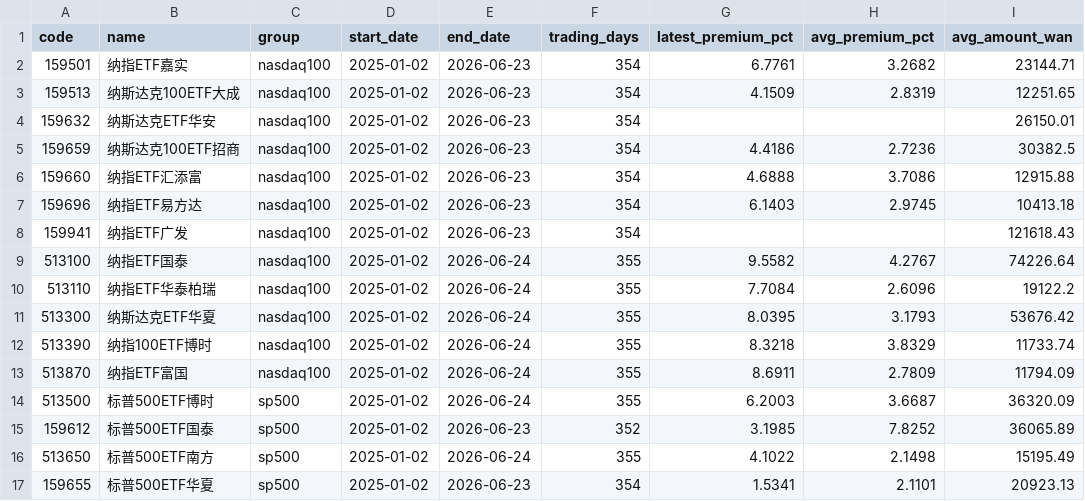
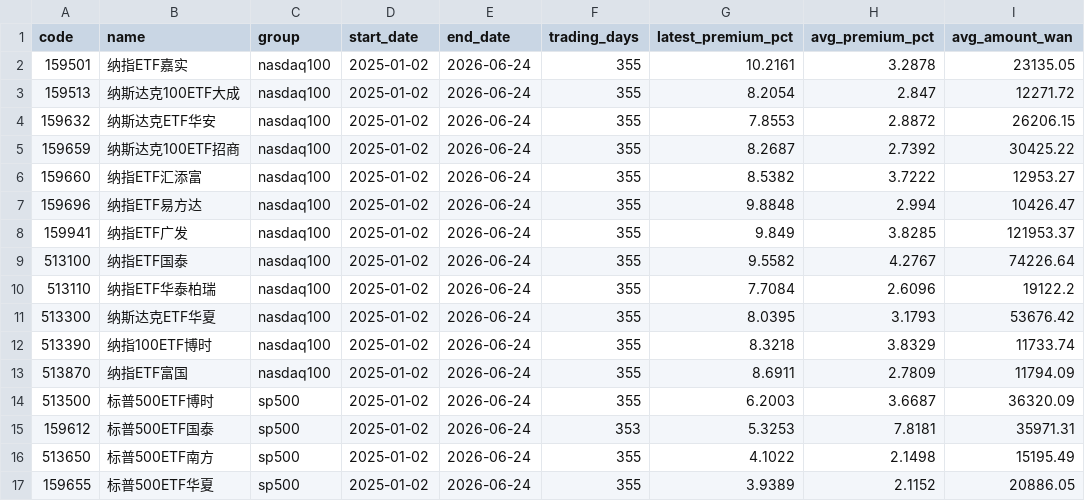
Before and after one commit to laoganbu1657-hash/nasdaq-etf-monitor, a CSV file: data/summary.csv, drawn as a sheet.

```diff
--- a/data/summary.csv
+++ b/data/summary.csv
@@ -1,9 +1,9 @@
 code,name,group,start_date,end_date,trading_days,latest_premium_pct,avg_premium_pct,avg_amount_wan
-159501,纳指ETF嘉实,nasdaq100,2025-01-02,2026-06-23,354,6.7761,3.2682,23144.71
-159513,纳斯达克100ETF大成,nasdaq100,2025-01-02,2026-06-23,354,4.1509,2.8319,12251.65
-159632,纳斯达克ETF华安,nasdaq100,2025-01-02,2026-06-23,354,,,26150.01
-159659,纳斯达克100ETF招商,nasdaq100,2025-01-02,2026-06-23,354,4.4186,2.7236,30382.5
-159660,纳指ETF汇添富,nasdaq100,2025-01-02,2026-06-23,354,4.6888,3.7086,12915.88
-159696,纳指ETF易方达,nasdaq100,2025-01-02,2026-06-23,354,6.1403,2.9745,10413.18
-159941,纳指ETF广发,nasdaq100,2025-01-02,2026-06-23,354,,,121618.43
+159501,纳指ETF嘉实,nasdaq100,2025-01-02,2026-06-24,355,10.2161,3.2878,23135.05
+159513,纳斯达克100ETF大成,nasdaq100,2025-01-02,2026-06-24,355,8.2054,2.847,12271.72
+159632,纳斯达克ETF华安,nasdaq100,2025-01-02,2026-06-24,355,7.8553,2.8872,26206.15
+159659,纳斯达克100ETF招商,nasdaq100,2025-01-02,2026-06-24,355,8.2687,2.7392,30425.22
+159660,纳指ETF汇添富,nasdaq100,2025-01-02,2026-06-24,355,8.5382,3.7222,12953.27
+159696,纳指ETF易方达,nasdaq100,2025-01-02,2026-06-24,355,9.8848,2.994,10426.47
+159941,纳指ETF广发,nasdaq100,2025-01-02,2026-06-24,355,9.849,3.8285,121953.37
 513100,纳指ETF国泰,nasdaq100,2025-01-02,2026-06-24,355,9.5582,4.2767,74226.64
@@ -14,4 +14,4 @@ code,name,group,start_date,end_date,trading_days,latest_premium_pct,avg_premium_
 513500,标普500ETF博时,sp500,2025-01-02,2026-06-24,355,6.2003,3.6687,36320.09
-159612,标普500ETF国泰,sp500,2025-01-02,2026-06-23,352,3.1985,7.8252,36065.89
+159612,标普500ETF国泰,sp500,2025-01-02,2026-06-24,353,5.3253,7.8181,35971.31
 513650,标普500ETF南方,sp500,2025-01-02,2026-06-24,355,4.1022,2.1498,15195.49
-159655,标普500ETF华夏,sp500,2025-01-02,2026-06-23,354,1.5341,2.1101,20923.13
+159655,标普500ETF华夏,sp500,2025-01-02,2026-06-24,355,3.9389,2.1152,20886.05
```
Also changed, not shown: 3 other files.
